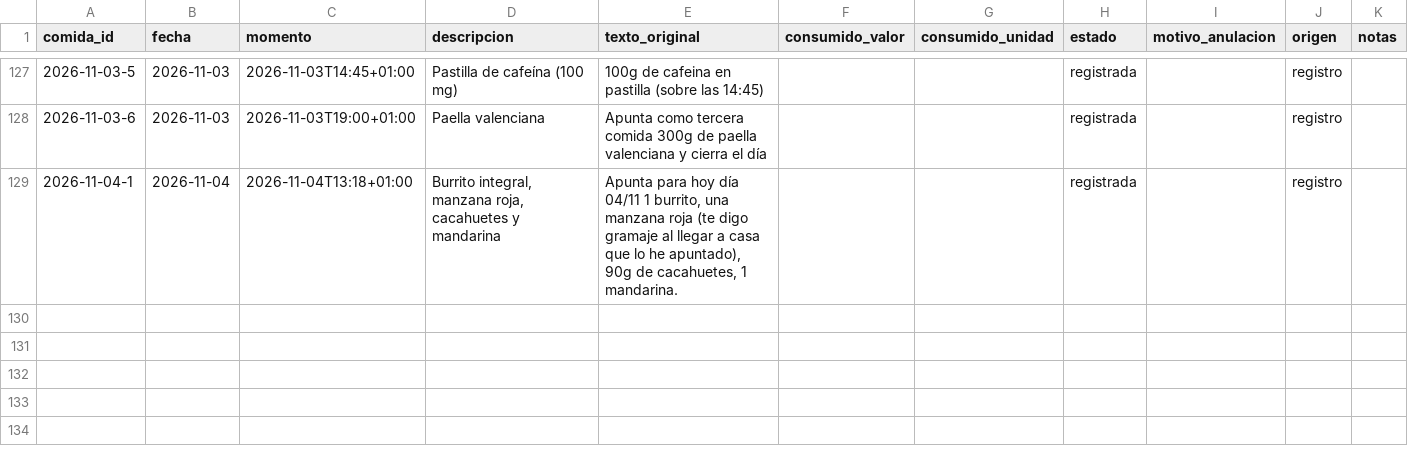
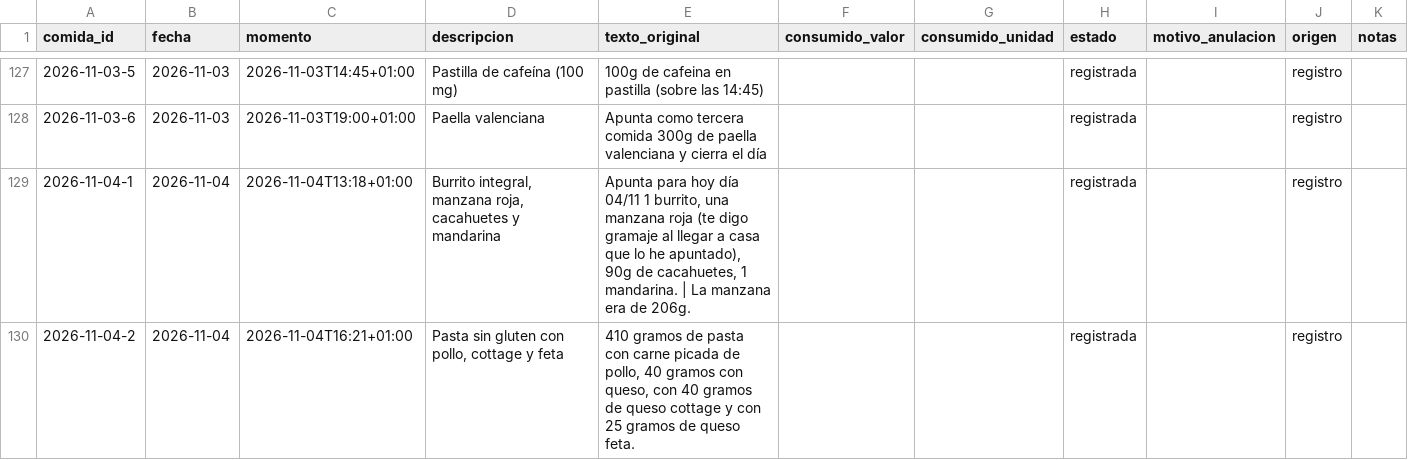
Before and after one commit to DreiSup/salud, a CSV file: datos/comidas.csv, drawn as a sheet; only a part is shown, gaps mark what is left out.

```diff
--- a/datos/comidas.csv
+++ b/datos/comidas.csv
@@ -128,2 +128,3 @@ comida_id,fecha,momento,descripcion,texto_original,consumido_valor,consumido_uni
 2026-11-03-6,2026-11-03,2026-11-03T19:00+01:00,Paella valenciana,Apunta como tercera comida 300g de paella valenciana y cierra el día,,,registrada,,registro,
-2026-11-04-1,2026-11-04,2026-11-04T13:18+01:00,"Burrito integral, manzana roja, cacahuetes y mandarina","Apunta para hoy día 04/11 1 burrito, una manzana roja (te digo gramaje al llegar a casa que lo he apuntado), 90g de cacahuetes, 1 mandarina.",,,registrada,,registro,
+2026-11-04-1,2026-11-04,2026-11-04T13:18+01:00,"Burrito integral, manzana roja, cacahuetes y mandarina","Apunta para hoy día 04/11 1 burrito, una manzana roja (te digo gramaje al llegar a casa que lo he apuntado), 90g de cacahuetes, 1 mandarina. | La manzana era de 206g.",,,registrada,,registro,
+2026-11-04-2,2026-11-04,2026-11-04T16:21+01:00,"Pasta sin gluten con pollo, cottage y feta","410 gramos de pasta con carne picada de pollo, 40 gramos con queso, con 40 gramos de queso cottage y con 25 gramos de queso feta.",,,registrada,,registro,
```
Also changed, not shown: datos/comida_items.csv.
